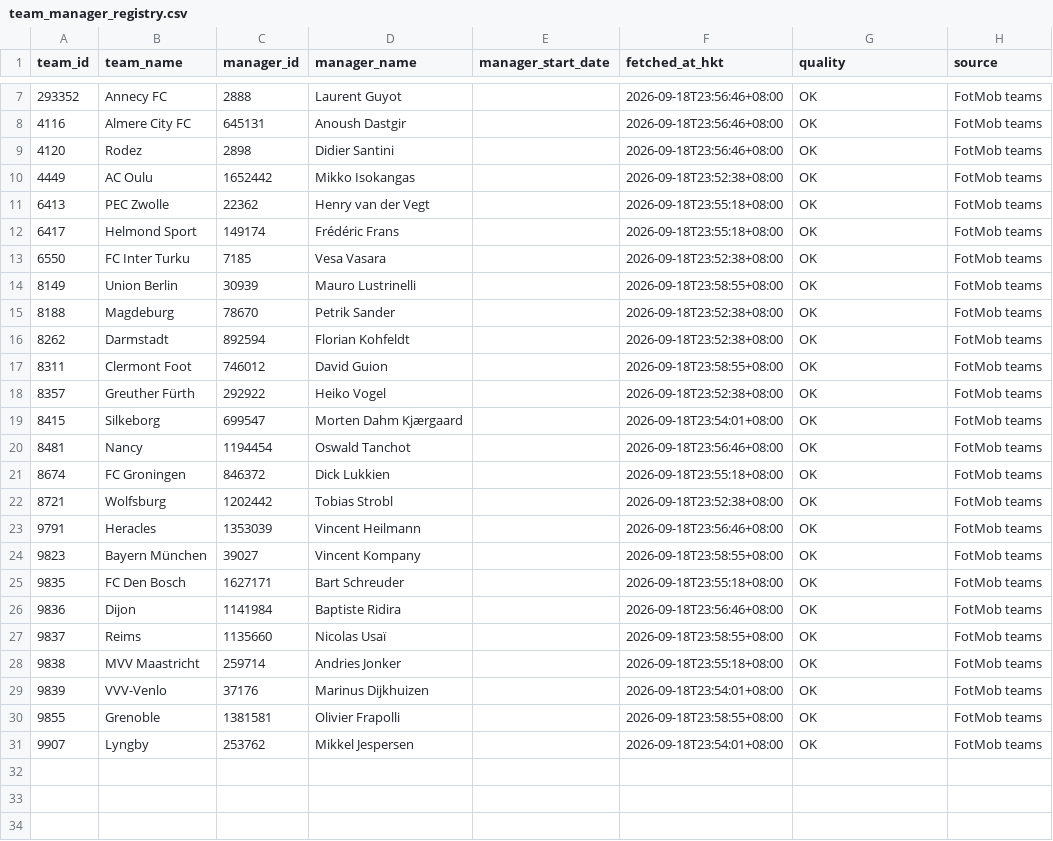
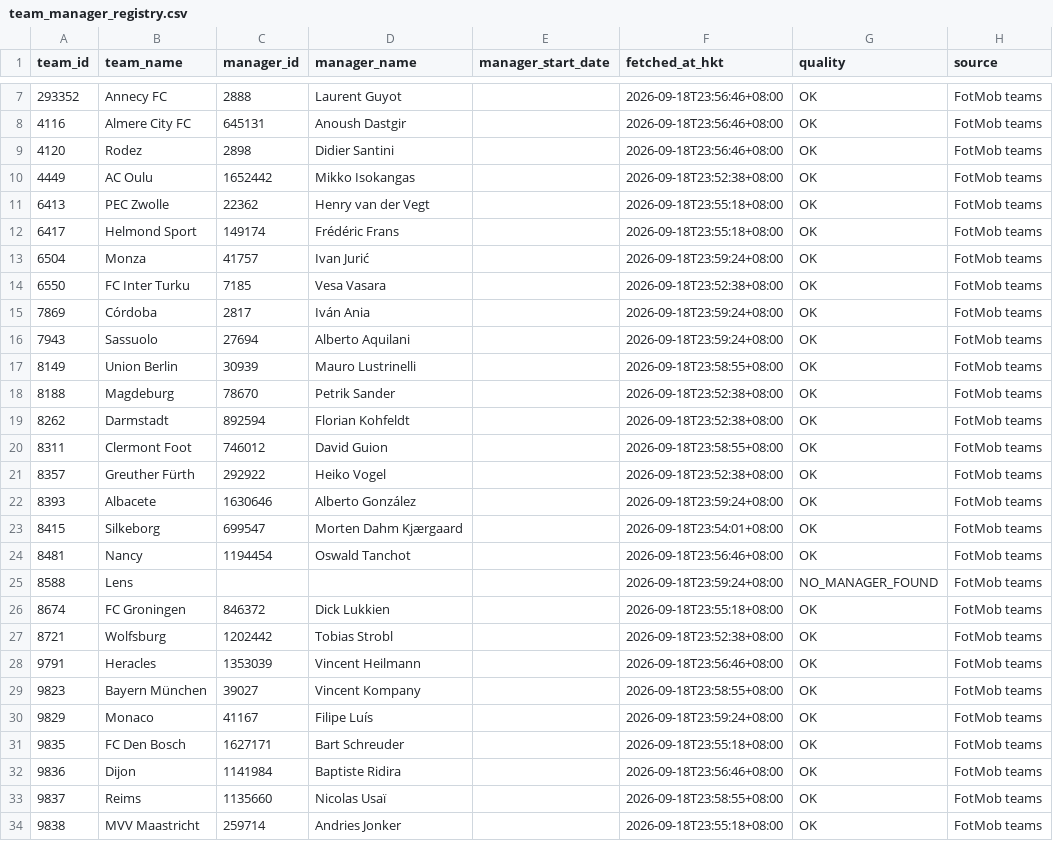
Before and after one commit to sargesticky-code/football-fast-tracker, a CSV file: data/team_manager_registry.csv, drawn as a sheet; only a part is shown, gaps mark what is left out; the shorter side is filled out with more unchanged rows; the diff names each change by its address in the sheet, - before the commit and + after, or states it on an @@ line.

```diff
--- a/data/team_manager_registry.csv
+++ b/data/team_manager_registry.csv
+row 13: 6504 | Monza | 41757 | Ivan Jurić |  | 2026-09-18T23:59:24+08:00 | OK | FotMob teams
+row 15: 7869 | Córdoba | 2817 | Iván Ania |  | 2026-09-18T23:59:24+08:00 | OK | FotMob teams
+row 16: 7943 | Sassuolo | 27694 | Alberto Aquilani |  | 2026-09-18T23:59:24+08:00 | OK | FotMob teams
+row 22: 8393 | Albacete | 1630646 | Alberto González |  | 2026-09-18T23:59:24+08:00 | OK | FotMob teams
+row 25: 8588 | Lens |  |  |  | 2026-09-18T23:59:24+08:00 | NO_MANAGER_FOUND | FotMob teams
+row 30: 9829 | Monaco | 41167 | Filipe Luís |  | 2026-09-18T23:59:24+08:00 | OK | FotMob teams
```
Also changed, not shown: data/prematch_context_current.csv, 2 other files.
